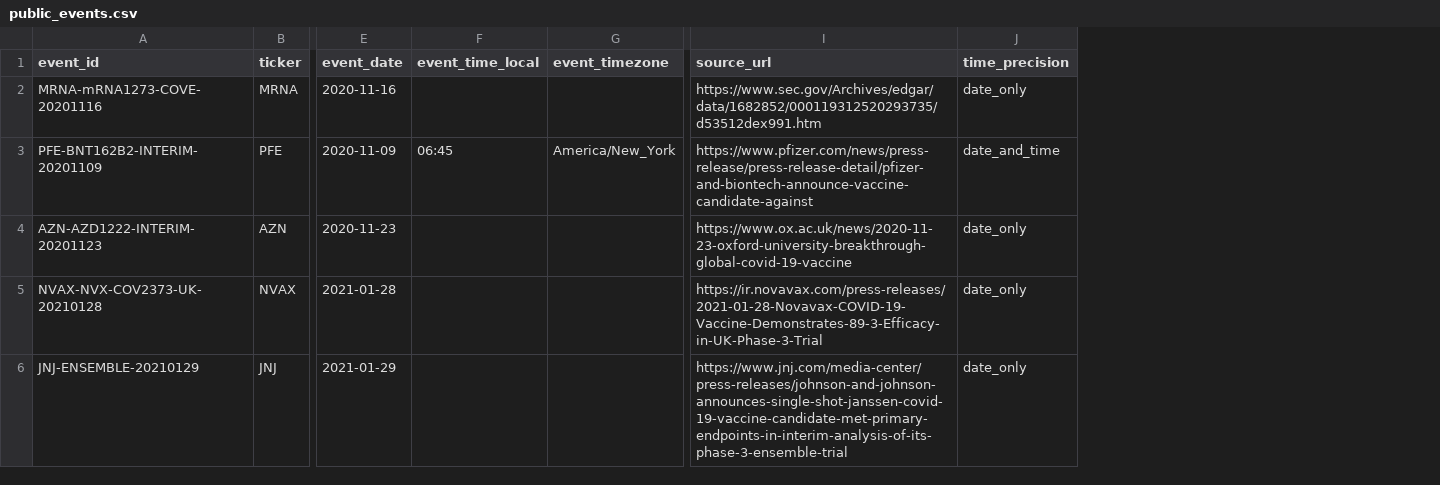
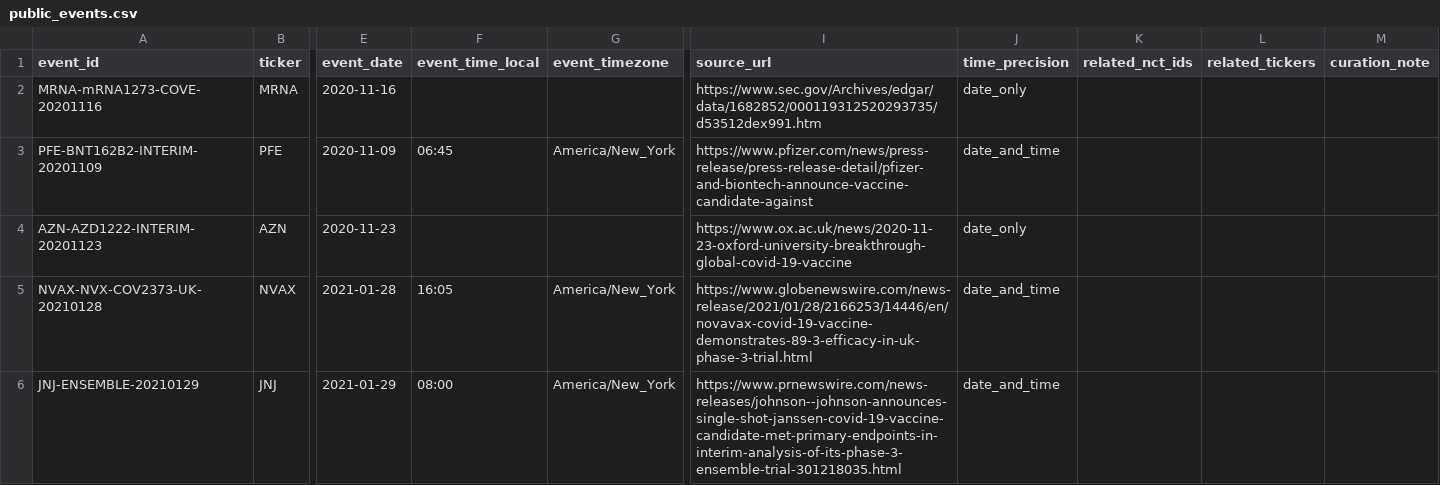
Before and after one commit to CastaliaInstitute/quant, a CSV file: data/biopharma/public_events.csv, drawn as a sheet; only a part is shown, gaps mark what is left out; the diff covers the shown part only; the diff names each change by its address in the sheet, - before the commit and + after, or states it on an @@ line.

```diff
--- a/data/biopharma/public_events.csv
+++ b/data/biopharma/public_events.csv
+column K (related_nct_ids), empty
+column L (related_tickers), empty
+column M (curation_note), empty
-F5 (event_time_local): (empty)
+F5 (event_time_local): 16:05
-G5:G6 (event_timezone): (empty)
+G5:G6 (event_timezone): America/New_York
-I5 (source_url): https://ir.novavax.com/press-releases/2021-01-28-Novavax-COVID-19-Vaccine-Demonstrates-89-3-Efficacy-in-UK-Phase-3-Trial
+I5 (source_url): https://www.globenewswire.com/news-release/2021/01/28/2166253/14446/en/novavax-covid-19-vaccine-demonstrates-89-3-efficacy-in-uk-phase-3-trial.html
-J5:J6 (time_precision): date_only
+J5:J6 (time_precision): date_and_time
-F6 (event_time_local): (empty)
+F6 (event_time_local): 08:00
-I6 (source_url): https://www.jnj.com/media-center/press-releases/johnson-and-johnson-announces-single-shot-janssen-covid-19-vaccine-candidate-met-primary-endpoints-in-interim-analysis-of-its-phase-3-ensemble-trial
+I6 (source_url): https://www.prnewswire.com/news-releases/johnson--johnson-announces-single-shot-janssen-covid-19-vaccine-candidate-met-primary-endpoints-in-interim-analysis-of-its-phase-3-ensemble-trial-301218035.html
```
Also changed, not shown: 4 added rows elsewhere in this file, 18 other files.
